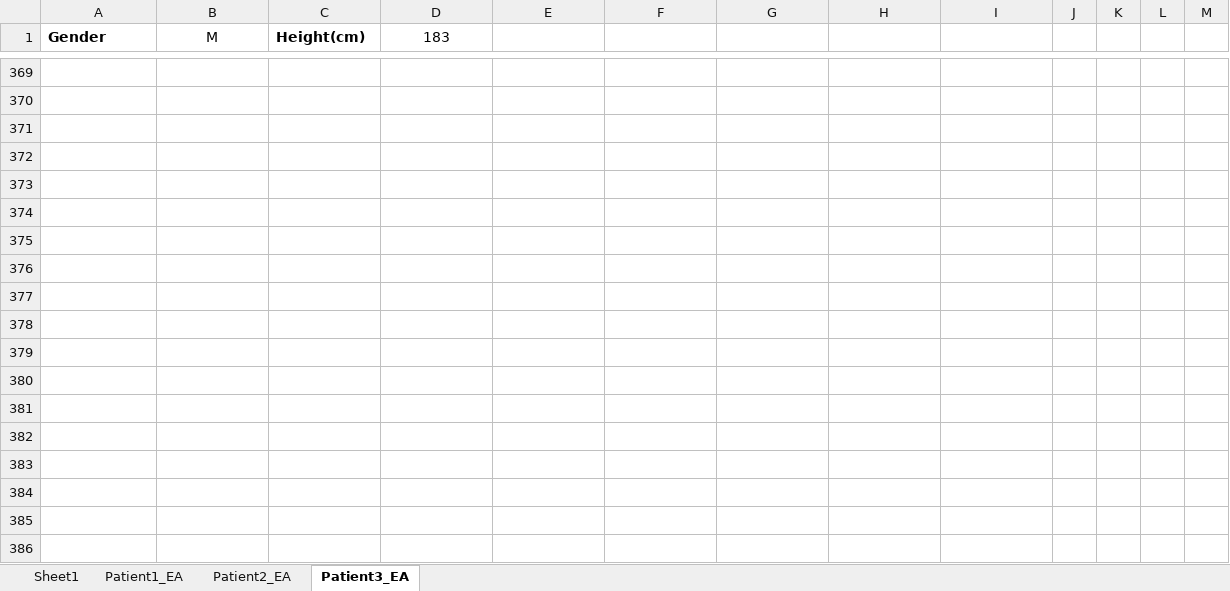
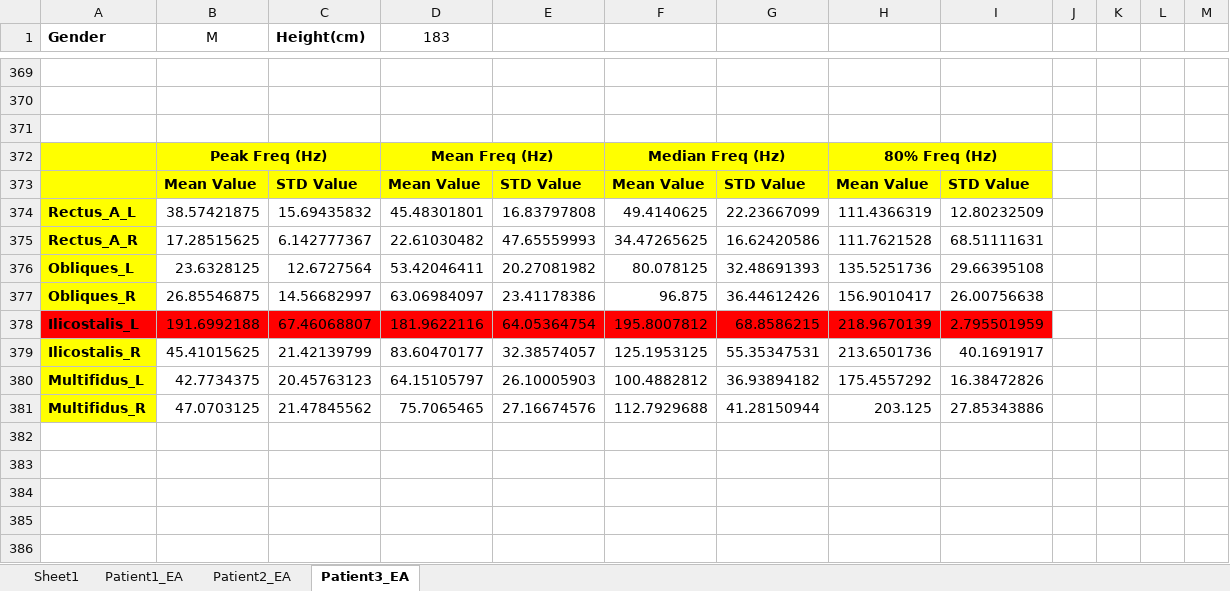
Before and after one commit to DFNOsorio/tonusMuscular, an Excel workbook: Excel_database/database_posturography_EA1.xlsx, sheet Patient3_EA, drawn as a sheet; only a part is shown, gaps mark what is left out; values as stored, in another font and other column widths than the file's, no borders; charts and pictures not drawn; rows hold the shown columns only; the diff names each change by its address in the sheet, - before the commit and + after, or states it on an @@ line.

```diff
--- a/Excel_database/database_posturography_EA1.xlsx (sheet Patient3_EA)
+++ b/Excel_database/database_posturography_EA1.xlsx (sheet Patient3_EA)
-A372:I373 fill: none
+A372:I373 fill: #FFFF00
-row 372: (empty)
+row 372:  | Peak Freq (Hz) |  | Mean Freq (Hz) |  | Median Freq (Hz) |  | 80% Freq (Hz)
+B372:C372 merged
+D372:E372 merged
+F372:G372 merged
+H372:I372 merged
-row 373: (empty)
+row 373:  | Mean Value | STD Value | Mean Value | STD Value | Mean Value | STD Value | Mean Value | STD Value
-row 374: (empty)
+row 374: Rectus_A_L | 38.57421875 | 15.69435832 | 45.48301801 | 16.83797808 | 49.4140625 | 22.23667099 | 111.4366319 | 12.80232509
-A374:A377 fill: none
+A374:A377 fill: #FFFF00
-row 375: (empty)
+row 375: Rectus_A_R | 17.28515625 | 6.142777367 | 22.61030482 | 47.65559993 | 34.47265625 | 16.62420586 | 111.7621528 | 68.51111631
-row 376: (empty)
+row 376: Obliques_L | 23.6328125 | 12.6727564 | 53.42046411 | 20.27081982 | 80.078125 | 32.48691393 | 135.5251736 | 29.66395108
-row 377: (empty)
+row 377: Obliques_R | 26.85546875 | 14.56682997 | 63.06984097 | 23.41178386 | 96.875 | 36.44612426 | 156.9010417 | 26.00756638
-row 378: (empty)
+row 378: Ilicostalis_L | 191.6992188 | 67.46068807 | 181.9622116 | 64.05364754 | 195.8007812 | 68.8586215 | 218.9670139 | 2.795501959
-A378:I378 fill: none
+A378:I378 fill: #FF0000
-row 379: (empty)
+row 379: Ilicostalis_R | 45.41015625 | 21.42139799 | 83.60470177 | 32.38574057 | 125.1953125 | 55.35347531 | 213.6501736 | 40.1691917
-A379:A381 fill: none
+A379:A381 fill: #FFFF00
-row 380: (empty)
+row 380: Multifidus_L | 42.7734375 | 20.45763123 | 64.15105797 | 26.10005903 | 100.4882812 | 36.93894182 | 175.4557292 | 16.38472826
-row 381: (empty)
+row 381: Multifidus_R | 47.0703125 | 21.47845562 | 75.7065465 | 27.16674576 | 112.7929688 | 41.28150944 | 203.125 | 27.85343886
```
Also changed, not shown: sheet Patient1_EA, sheet Patient2_EA, charts or pictures, 3 other files.
